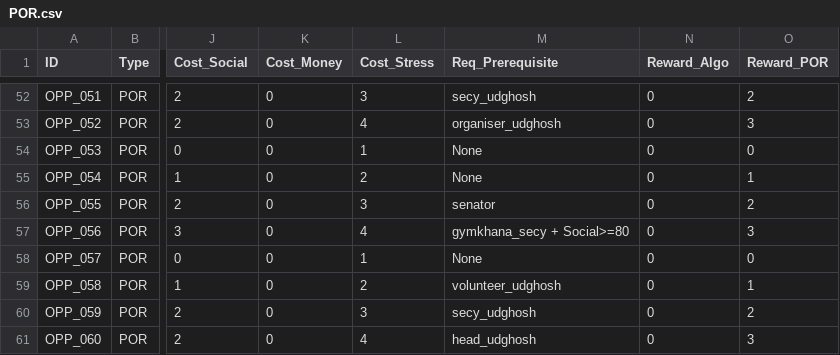
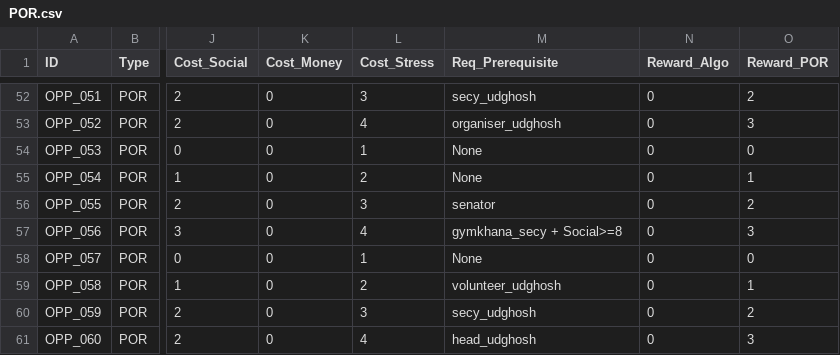
Before and after one commit to harshhv994/V4-26-06-, a CSV file: csv/POR.csv, drawn as a sheet; only a part is shown, gaps mark what is left out; the diff names each change by its address in the sheet, - before the commit and + after, or states it on an @@ line.

Commit message:
fix: Typo in POR.csv capping Gymkhana President requirement at 80 instead of 8

```diff
--- a/csv/POR.csv
+++ b/csv/POR.csv
-M57 (Req_Prerequisite): gymkhana_secy + Social>=80
+M57 (Req_Prerequisite): gymkhana_secy + Social>=8
```
